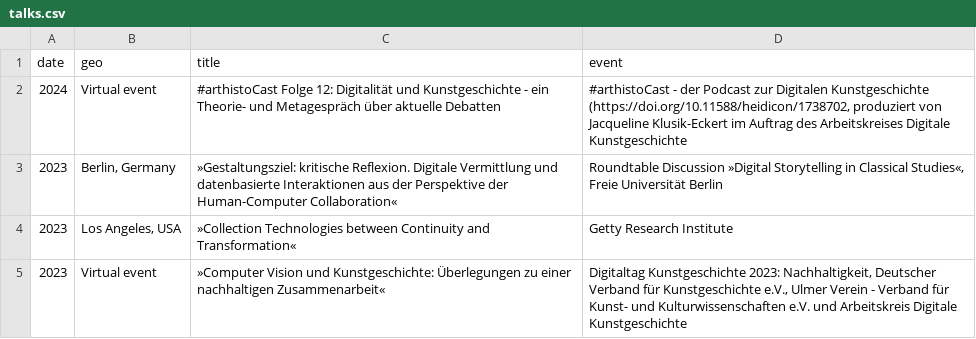
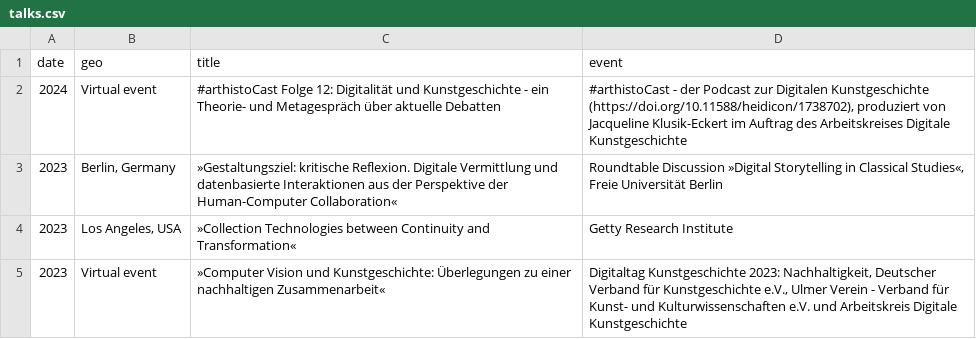
Before and after one commit to glinkat/katringlinka.de, a CSV file: _data/talks.csv, drawn as a sheet; only a part is shown.

Commit message:
commit

```diff
--- a/_data/talks.csv
+++ b/_data/talks.csv
@@ -1,3 +1,3 @@
 date,geo,title,event
-2024,"Virtual event","#arthistoCast Folge 12: Digitalität und Kunstgeschichte - ein Theorie- und Metagespräch über aktuelle Debatten","#arthistoCast - der Podcast zur Digitalen Kunstgeschichte (https://doi.org/10.11588/heidicon/1738702, produziert von Jacqueline Klusik-Eckert im Auftrag des Arbeitskreises Digitale Kunstgeschichte"
+2024,"Virtual event","#arthistoCast Folge 12: Digitalität und Kunstgeschichte - ein Theorie- und Metagespräch über aktuelle Debatten","#arthistoCast - der Podcast zur Digitalen Kunstgeschichte (https://doi.org/10.11588/heidicon/1738702), produziert von Jacqueline Klusik-Eckert im Auftrag des Arbeitskreises Digitale Kunstgeschichte"
 2023,"Berlin, Germany","»Gestaltungsziel: kritische Reflexion. Digitale Vermittlung und datenbasierte Interaktionen aus der Perspektive der Human-Computer Collaboration«","Roundtable Discussion »Digital Storytelling in Classical Studies«, Freie Universität Berlin"
```
